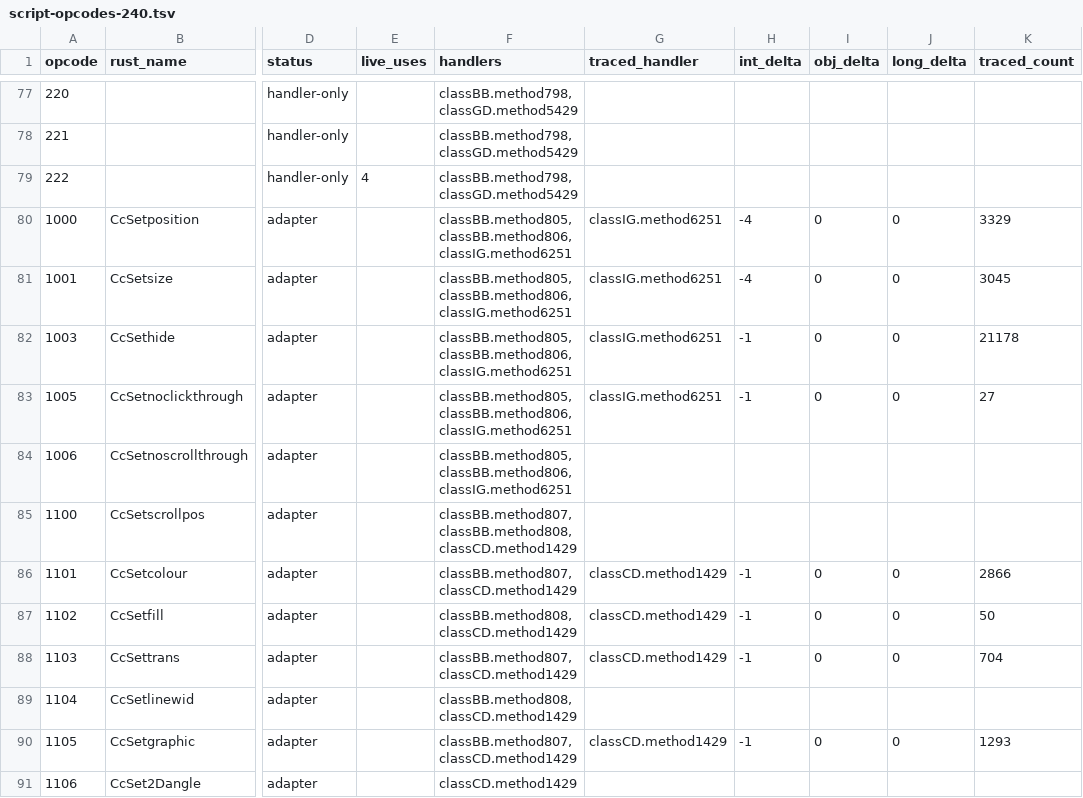
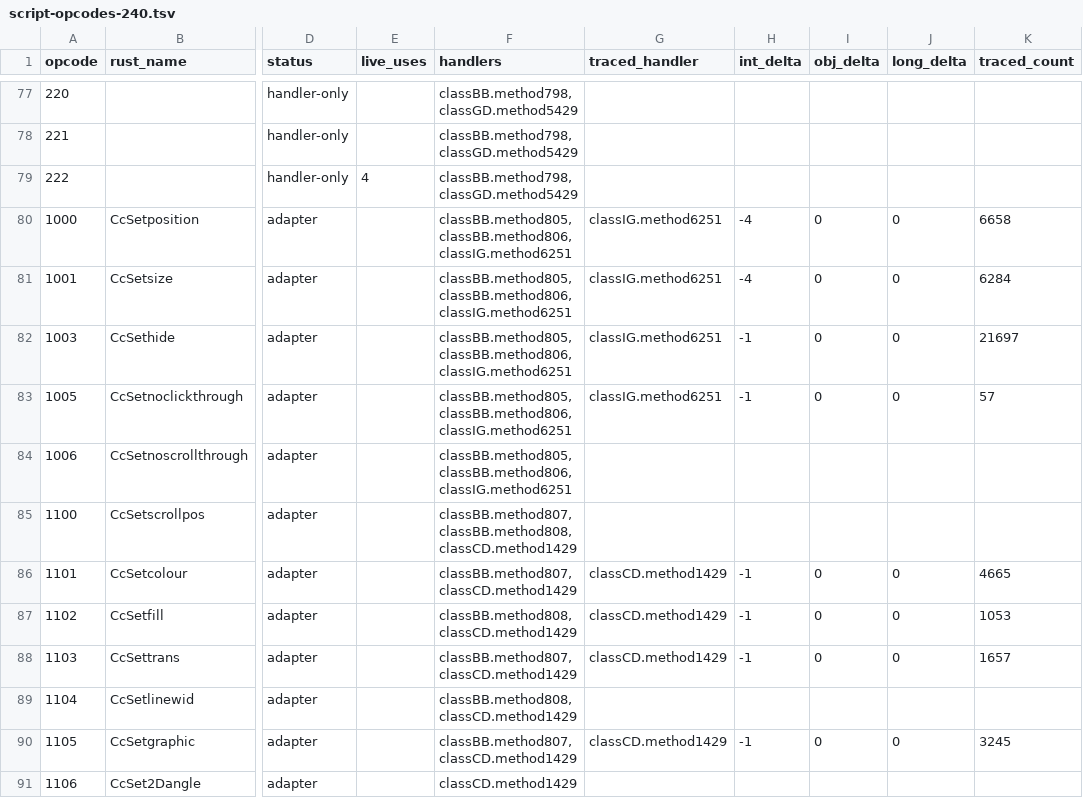
Before and after one commit to Neosback/rustclient, a TSV file: docs/reference/client-240/inputs/script-opcodes-240.tsv, drawn as a sheet; only a part is shown, gaps mark what is left out; the diff covers the shown part only; the diff names each change by its address in the sheet, - before the commit and + after, or states it on an @@ line.

```diff
--- a/docs/reference/client-240/inputs/script-opcodes-240.tsv
+++ b/docs/reference/client-240/inputs/script-opcodes-240.tsv
-K80 (traced_count): 3329
+K80 (traced_count): 6658
-K81 (traced_count): 3045
+K81 (traced_count): 6284
-K82 (traced_count): 21178
+K82 (traced_count): 21697
-K83 (traced_count): 27
+K83 (traced_count): 57
-K86 (traced_count): 2866
+K86 (traced_count): 4665
-K87 (traced_count): 50
+K87 (traced_count): 1053
-K88 (traced_count): 704
+K88 (traced_count): 1657
-K90 (traced_count): 1293
+K90 (traced_count): 3245
```
Also changed, not shown: 166 edited cells elsewhere in this file, docs/reference/client-240/inputs/script-opcode-trace-240.tsv.
